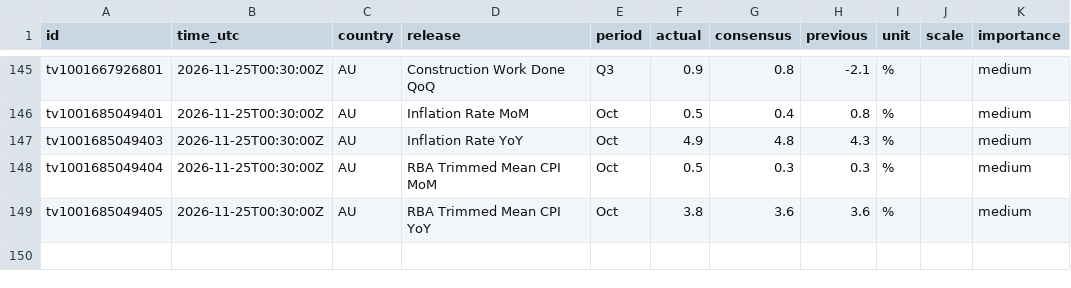
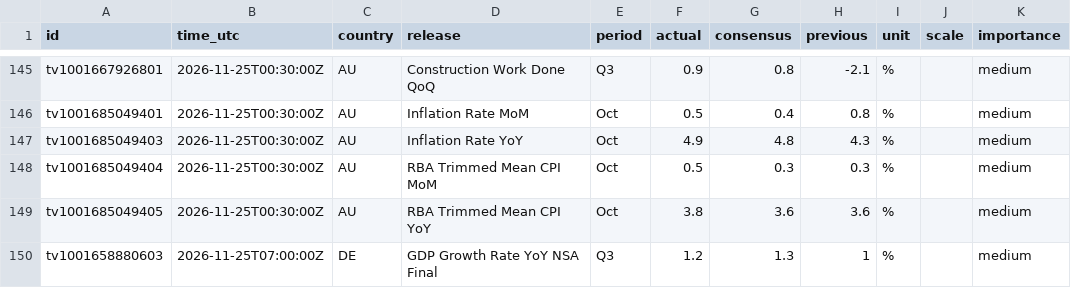
Before and after one commit to mrmikerbrown-maker/Pulse-Site-Demo-v1-Not-Public, a CSV file: calendar/data/history.csv, drawn as a sheet; only a part is shown, gaps mark what is left out.

```diff
--- a/calendar/data/history.csv
+++ b/calendar/data/history.csv
@@ -149 +149,2 @@ tv1001685049404,2026-11-25T00:30:00Z,AU,RBA Trimmed Mean CPI MoM,Oct,0.5,0.3,0.3
 tv1001685049405,2026-11-25T00:30:00Z,AU,RBA Trimmed Mean CPI YoY,Oct,3.8,3.6,3.6,%,,medium
+tv1001658880603,2026-11-25T07:00:00Z,DE,GDP Growth Rate YoY NSA Final,Q3,1.2,1.3,1,%,,medium
```
Also changed, not shown: 1 other file.
